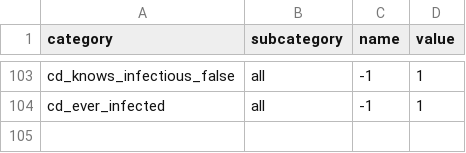
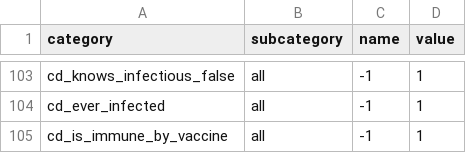
Before and after one commit to covid-19-impact-lab/sid, a CSV file: src/sid/covid_epi_params.csv, drawn as a sheet; only a part is shown, gaps mark what is left out; the diff names each change by its address in the sheet, - before the commit and + after, or states it on an @@ line.

```diff
--- a/src/sid/covid_epi_params.csv
+++ b/src/sid/covid_epi_params.csv
+row 105: cd_is_immune_by_vaccine | all | -1 | 1
```
Also changed, not shown: 12 other files.
